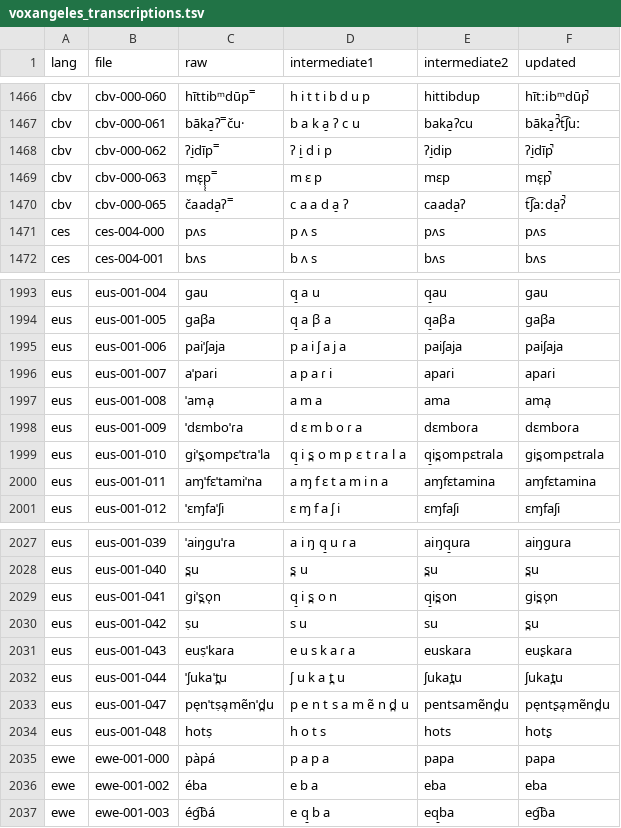
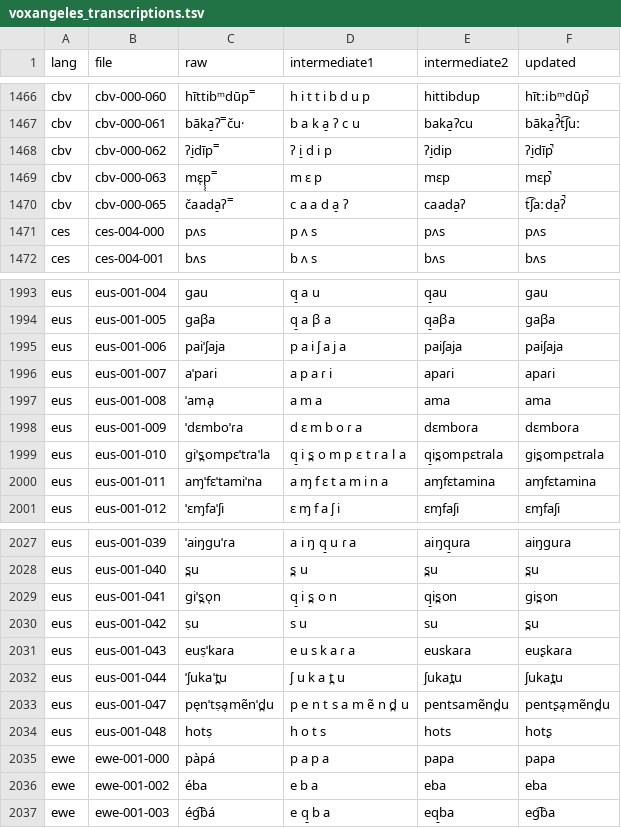
Before and after one commit to pacscilab/voxangeles, a TSV file: transcriptions/voxangeles_transcriptions.tsv, drawn as a sheet; only a part is shown, gaps mark what is left out; the diff covers the shown part only.

```diff
--- a/transcriptions/voxangeles_transcriptions.tsv
+++ b/transcriptions/voxangeles_transcriptions.tsv
@@ -1468,3 +1468,3 @@ cbv	cbv-000-061	bāka̠ʔ˭ču·	b a k a̠ ʔ c u	baka̠ʔcu	bāka̠ʔ̚t͡ʃ
 cbv	cbv-000-062	ʔi̠dīp˭	ʔ i̠ d i p	ʔi̠dip	ʔi̠dīp̚
-cbv	cbv-000-063	mɛ̜p̜̜˭	m ɛ p	mɛp	mɛ̜p̚
+cbv	cbv-000-063	mɛ̜p̜̜˭	m ɛ p	mɛp	mɛp̚
 cbv	cbv-000-065	čaada̠ʔ˭	c a a d a̠ ʔ	caada̠ʔ	t͡ʃaːda̠ʔ̚
@@ -1996,3 +1996,3 @@ eus	eus-001-006	paiˈʃaja	p a i ʃ a j a	paiʃaja	paiʃaja
 eus	eus-001-007	aˈpaɾi	a p a ɾ i	apaɾi	apaɾi
-eus	eus-001-008	ˈama̜	a m a	ama	ama̜
+eus	eus-001-008	ˈama̜	a m a	ama	ama
 eus	eus-001-009	ˈdɛmboˈɾa	d ɛ m b o ɾ a	dɛmboɾa	dɛmboɾa
@@ -2028,3 +2028,3 @@ eus	eus-001-039	ˈaiŋguˈɾa	a i ŋ q̠ u ɾ a	aiŋq̠uɾa	aiŋɡuɾa
 eus	eus-001-040	s̪u	s̪ u	s̪u	s̪u
-eus	eus-001-041	giˈs̪o̜n	q̠ i s̪ o n	q̠is̪on	ɡis̪o̜n
+eus	eus-001-041	giˈs̪o̜n	q̠ i s̪ o n	q̠is̪on	ɡis̪on
 eus	eus-001-042	ṣu	s u	su	s̪u
@@ -2032,3 +2032,3 @@ eus	eus-001-043	euṣˈkaɾa	e u s k a ɾ a	euskaɾa	euʂkaɾa
 eus	eus-001-044	ˈʃukaˈt̪u	ʃ u k a t̪ u	ʃukat̪u	ʃukat̪u
-eus	eus-001-047	pe̜nˈtṣa̜mẽnˈd̪u	p e n t s a m ẽ n d̪ u	pentsamẽnd̪u	pe̜ntʂa̜mẽnd̪u
+eus	eus-001-047	pe̜nˈtṣa̜mẽnˈd̪u	p e n t s a m ẽ n d̪ u	pentsamẽnd̪u	pentʂa̜mẽnd̪u
 eus	eus-001-048	hotṣ	h o t s	hots	hotʂ
```
Also changed, not shown: 1 removed row and 47 edited cells elsewhere in this file, transcriptions/voxangeles_transcriptions_updated_only.tsv, 10 other files.
